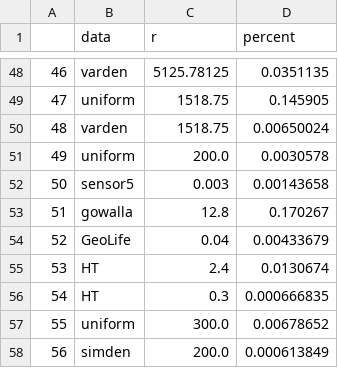
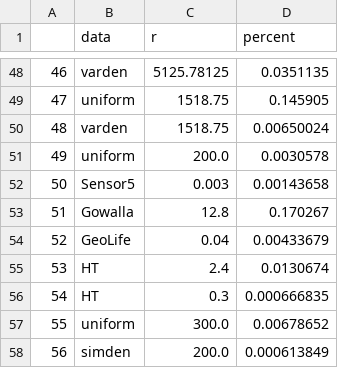
Before and after one commit to michaelyhuang23/ParCluster, a CSV file: data_density.csv, drawn as a sheet; only a part is shown, gaps mark what is left out; the diff covers the shown part only.

```diff
--- a/data_density.csv
+++ b/data_density.csv
@@ -51,4 +51,4 @@
 49,uniform,200.0,0.0030578
-50,sensor5,0.003,0.00143658
-51,gowalla,12.8,0.170267
+50,Sensor5,0.003,0.00143658
+51,Gowalla,12.8,0.170267
 52,GeoLife,0.04,0.00433679
```
Also changed, not shown: 23 edited cells elsewhere in this file, data_r.csv, 7 other files.
